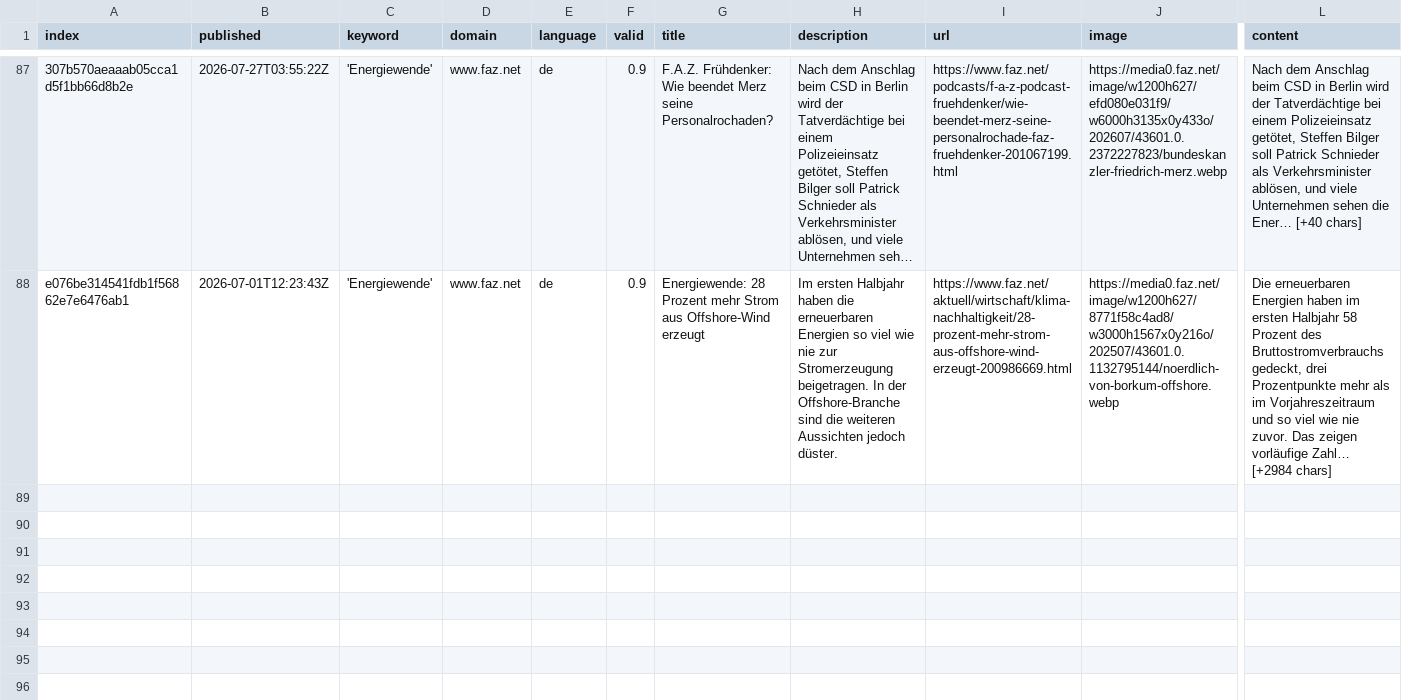
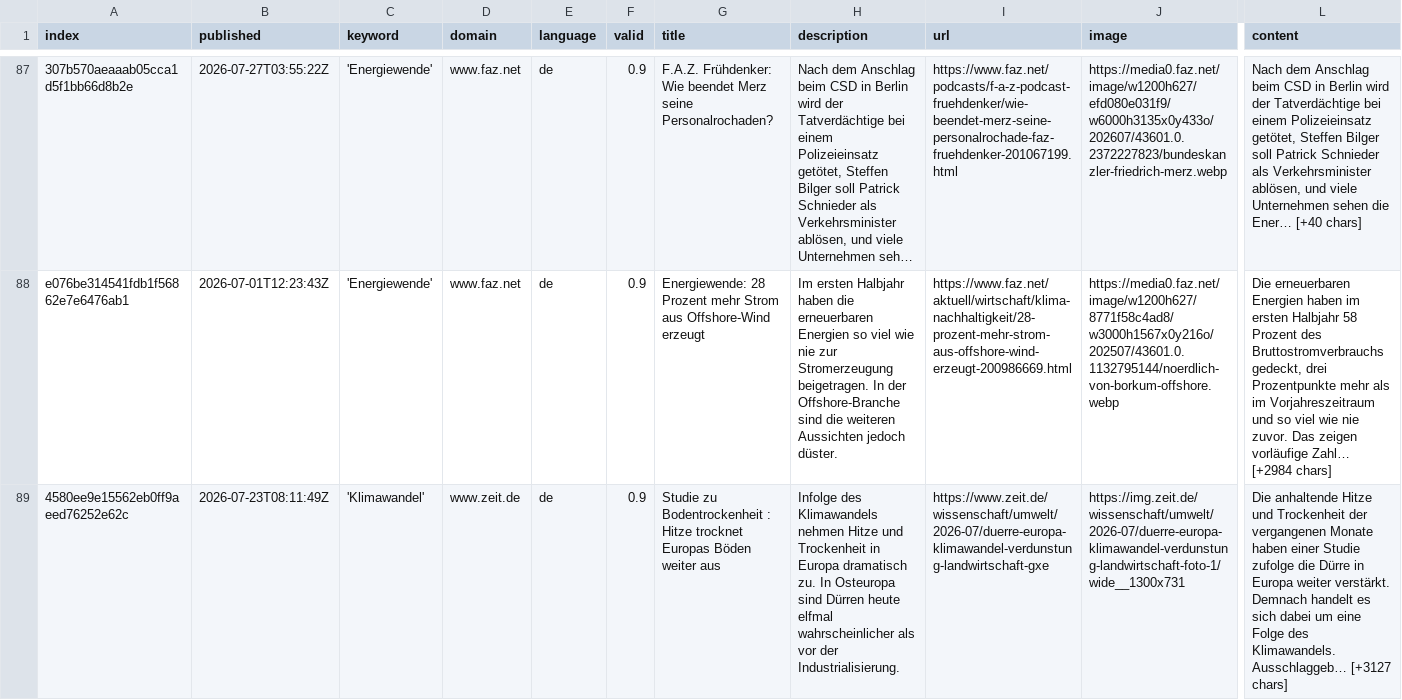
Before and after one commit to daschu83-news/climateIsComing, a CSV file: csv/news_2026_07.csv, drawn as a sheet; only a part is shown, gaps mark what is left out; long unchanged cells end in …; rows hold the shown columns only; the diff names each change by its address in the sheet, - before the commit and + after, or states it on an @@ line.

```diff
--- a/csv/news_2026_07.csv
+++ b/csv/news_2026_07.csv
+row 89: 4580ee9e15562eb0ff9aeed76252e62c | 2026-07-23T08:11:49Z | 'Klimawandel' | www.zeit.de | de | 0.9 | Studie zu Bodentrockenheit : Hitze trocknet Europas Böden weiter aus | Infolge des Klimawandels nehmen Hitze und Trockenheit in Europa dramatisch zu. In Osteuropa sind Dürren heute elfmal wahrscheinlicher als vor der Industrialisierung. | https://www.zeit.de/wissenschaft/umwelt/2026-07/duerre-europa-klimawandel-verdunstung-landwirtschaft-gxe | https://img.zeit.de/wissenschaft/umwelt/2026-07/duerre-europa-klimawandel-verdunstung-landwirtschaft-foto-1/wide__1300x731 | Die anhaltende Hitze und Trockenheit der vergangenen Monate haben einer Studie zufolge die Dürre in Europa weiter verstärkt. Demnach handelt es sich dabei um eine Folge des Klimawandels. Ausschlaggeb… [+3127 chars]
```
Also changed, not shown: keywords.csv, 1 other file.
